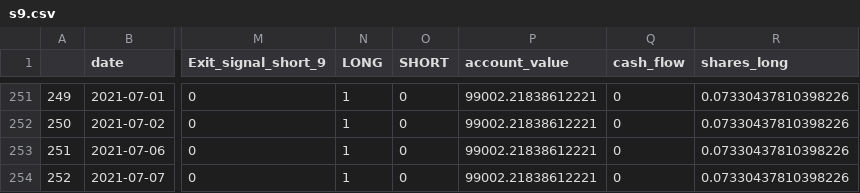
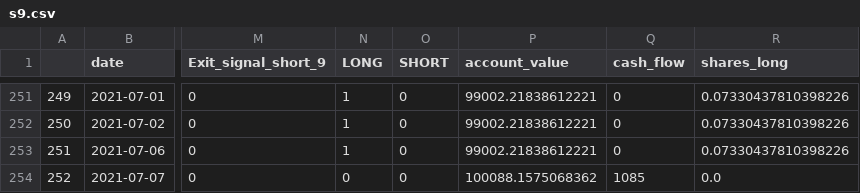
Before and after one commit to CalderLund/TradingStrategies, a CSV file: log_files/ndx/ema/s9.csv, drawn as a sheet; only a part is shown, gaps mark what is left out; the diff names each change by its address in the sheet, - before the commit and + after, or states it on an @@ line.

```diff
--- a/log_files/ndx/ema/s9.csv
+++ b/log_files/ndx/ema/s9.csv
-N254 (LONG): 1
+N254 (LONG): 0
-P254 (account_value): 99002.21838612221
+P254 (account_value): 100088.1575068362
-Q254 (cash_flow): 0
+Q254 (cash_flow): 1085
-R254 (shares_long): 0.07330437810398226
+R254 (shares_long): 0.0
```
Also changed, not shown: log_files/ndx/bb/s4.csv, log_files/ndx/sma/s1.csv, 29 other files.
